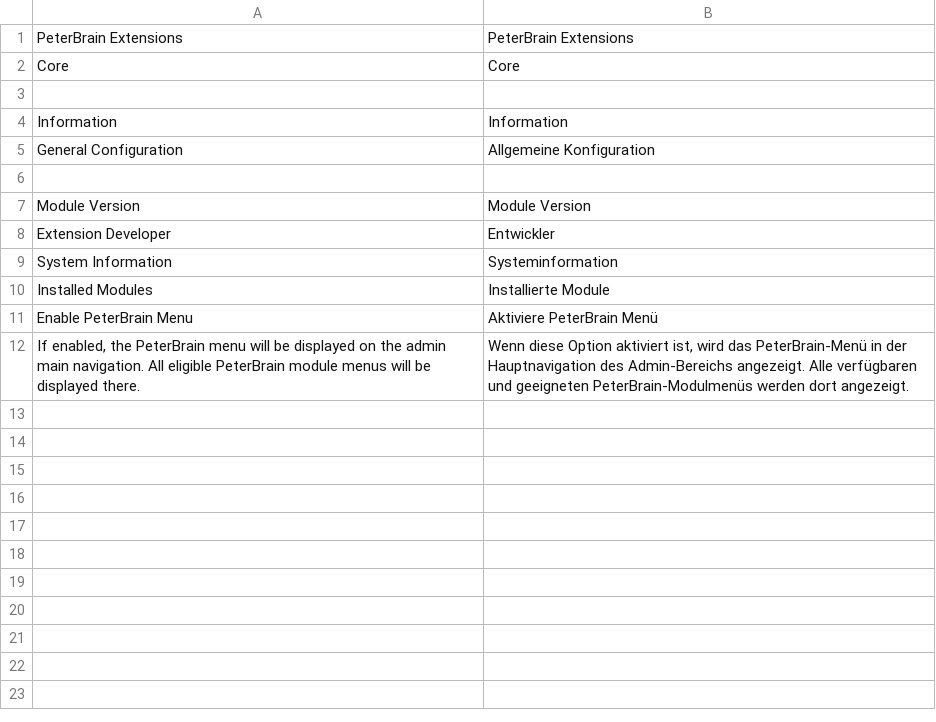
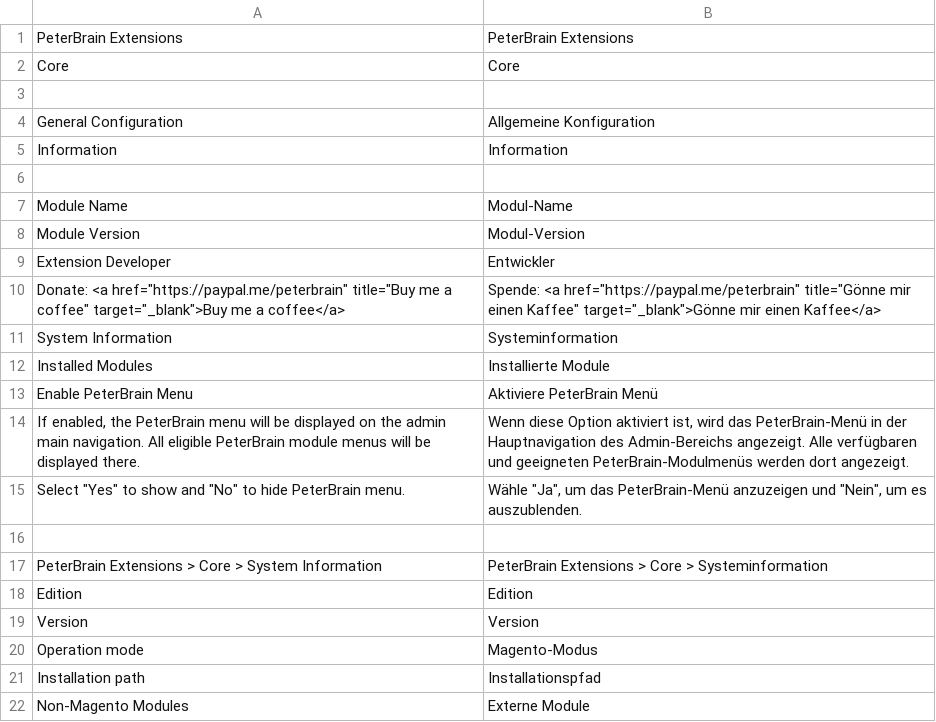
Before and after one commit to PeterBrain/magento2-peterbrain-core, a CSV file: i18n/de_DE.csv, drawn as a sheet.

Commit message:
info -> sysinfo, db path fix, translation

```diff
--- a/i18n/de_DE.csv
+++ b/i18n/de_DE.csv
@@ -3,7 +3,9 @@
 
+"General Configuration","Allgemeine Konfiguration"
 "Information","Information"
-"General Configuration","Allgemeine Konfiguration"
 
-"Module Version","Module Version"
+"Module Name","Modul-Name"
+"Module Version","Modul-Version"
 "Extension Developer","Entwickler"
+"Donate: <a href=""https://paypal.me/peterbrain"" title=""Buy me a coffee"" target=""_blank"">Buy me a coffee</a>","Spende: <a href=""https://paypal.me/peterbrain"" title=""Gönne mir einen Kaffee"" target=""_blank"">Gönne mir einen Kaffee</a>"
 "System Information","Systeminformation"
@@ -12 +14,9 @@
 "If enabled, the PeterBrain menu will be displayed on the admin main navigation. All eligible PeterBrain module menus will be displayed there.","Wenn diese Option aktiviert ist, wird das PeterBrain-Menü in der Hauptnavigation des Admin-Bereichs angezeigt. Alle verfügbaren und geeigneten PeterBrain-Modulmenüs werden dort angezeigt."
+"Select ""Yes"" to show and ""No"" to hide PeterBrain menu.","Wähle ""Ja"", um das PeterBrain-Menü anzuzeigen und ""Nein"", um es auszublenden."
+
+"PeterBrain Extensions > Core > System Information","PeterBrain Extensions > Core > Systeminformation"
+"Edition","Edition"
+"Version","Version"
+"Operation mode","Magento-Modus"
+"Installation path","Installationspfad"
+"Non-Magento Modules","Externe Module"
```
Also changed, not shown: i18n/en_US.csv, 11 other files.
